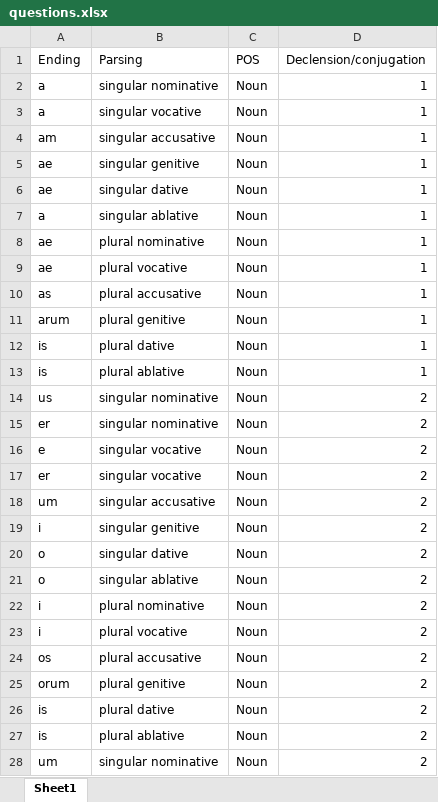
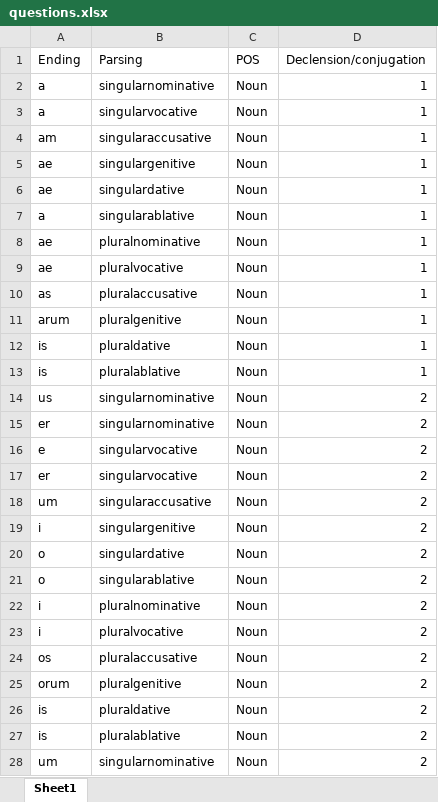
Before and after one commit to HapaxHypatia/accidence-tester, an Excel workbook: data/questions.xlsx, sheet Sheet1, drawn as a sheet; only a part is shown; values as stored, in another font and other column widths than the file's, no borders; the diff covers the shown part only; the diff names each change by its address in the sheet, - before the commit and + after, or states it on an @@ line.

```diff
--- a/data/questions.xlsx (sheet Sheet1)
+++ b/data/questions.xlsx (sheet Sheet1)
-B2 (Parsing): singular nominative
+B2 (Parsing): singularnominative
-B3 (Parsing): singular vocative
+B3 (Parsing): singularvocative
-B4 (Parsing): singular accusative
+B4 (Parsing): singularaccusative
-B5 (Parsing): singular genitive
+B5 (Parsing): singulargenitive
-B6 (Parsing): singular dative
+B6 (Parsing): singulardative
-B7 (Parsing): singular ablative
+B7 (Parsing): singularablative
-B8 (Parsing): plural nominative
+B8 (Parsing): pluralnominative
-B9 (Parsing): plural vocative
+B9 (Parsing): pluralvocative
-B10 (Parsing): plural accusative
+B10 (Parsing): pluralaccusative
-B11 (Parsing): plural genitive
+B11 (Parsing): pluralgenitive
-B12 (Parsing): plural dative
+B12 (Parsing): pluraldative
-B13 (Parsing): plural ablative
+B13 (Parsing): pluralablative
-B14:B15 (Parsing): singular nominative
+B14:B15 (Parsing): singularnominative
-B16:B17 (Parsing): singular vocative
+B16:B17 (Parsing): singularvocative
-B18 (Parsing): singular accusative
+B18 (Parsing): singularaccusative
-B19 (Parsing): singular genitive
+B19 (Parsing): singulargenitive
-B20 (Parsing): singular dative
+B20 (Parsing): singulardative
-B21 (Parsing): singular ablative
+B21 (Parsing): singularablative
-B22 (Parsing): plural nominative
+B22 (Parsing): pluralnominative
-B23 (Parsing): plural vocative
+B23 (Parsing): pluralvocative
-B24 (Parsing): plural accusative
+B24 (Parsing): pluralaccusative
-B25 (Parsing): plural genitive
+B25 (Parsing): pluralgenitive
-B26 (Parsing): plural dative
+B26 (Parsing): pluraldative
-B27 (Parsing): plural ablative
+B27 (Parsing): pluralablative
-B28 (Parsing): singular nominative
+B28 (Parsing): singularnominative
```
Also changed, not shown: 50 edited cells elsewhere in this sheet, 2 other files.
